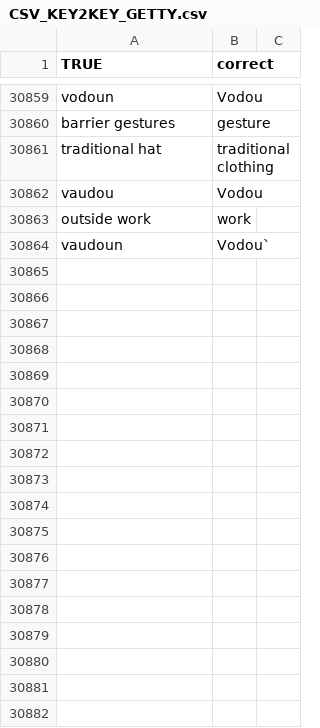
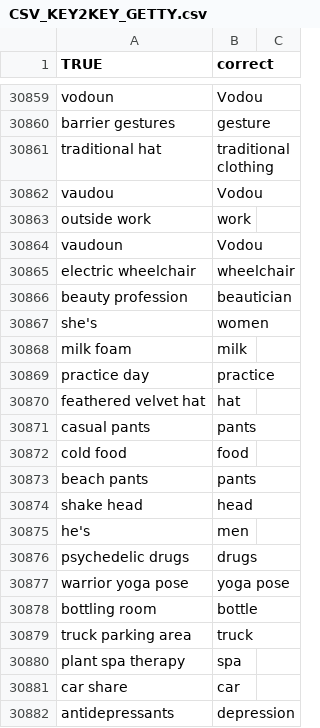
Before and after one commit to mandiberg/takingstock, a CSV file: utilities/keys/CSV_KEY2KEY_GETTY.csv, drawn as a sheet; only a part is shown, gaps mark what is left out; the diff covers the shown part only.

```diff
--- a/utilities/keys/CSV_KEY2KEY_GETTY.csv
+++ b/utilities/keys/CSV_KEY2KEY_GETTY.csv
@@ -31279,2 +31279,20 @@ vaudou,Vodou
 outside work,work
-vaudoun,Vodou`
+vaudoun,Vodou
+electric wheelchair,wheelchair
+beauty profession,beautician
+she's,women
+milk foam,milk
+practice day,practice
+feathered velvet hat,hat
+casual pants,pants
+cold food,food
+beach pants,pants
+shake head,head
+he's,men
+psychedelic drugs,drugs
+warrior yoga pose,yoga pose
+bottling room,bottle
+truck parking area,truck
+plant spa therapy,spa
+car share,car
+antidepressants,depression
```
Also changed, not shown: 38 added rows elsewhere in this file, 13 other files.
